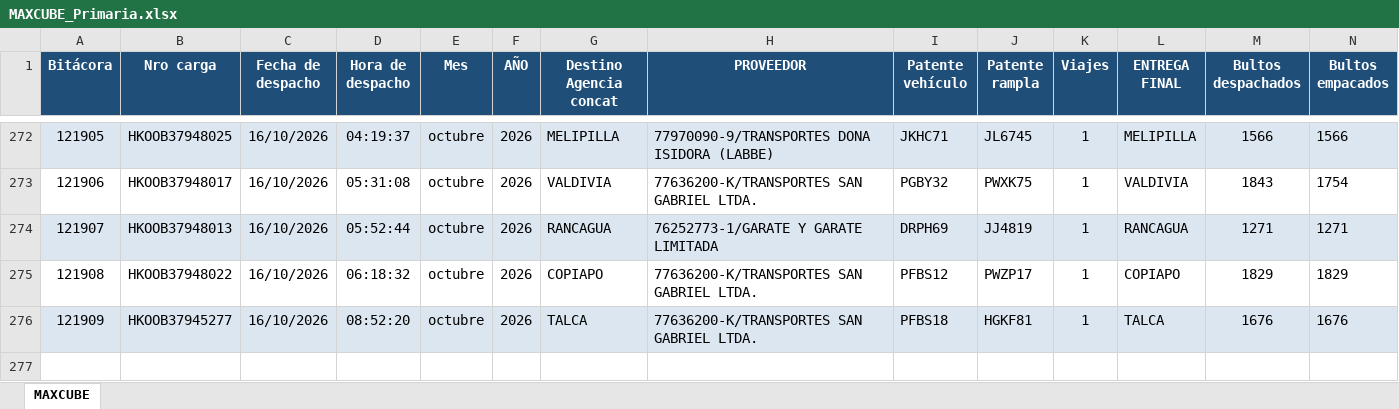
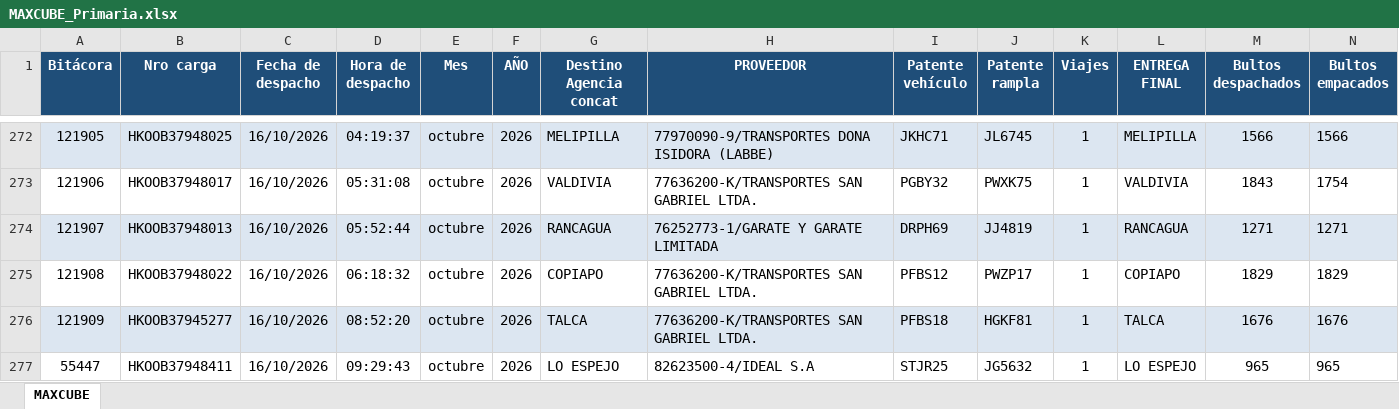
Before and after one commit to ErhickDiaz/COPIA-DASHBOARD_STREAMLIT_LOGISTIC, an Excel workbook: data/MAXCUBE_Primaria.xlsx, sheet MAXCUBE, drawn as a sheet; only a part is shown, gaps mark what is left out; values as stored, in another font and other column widths than the file's, no borders; rows hold the shown columns only; the diff names each change by its address in the sheet, - before the commit and + after, or states it on an @@ line.

Commit message:
Actualización 2026-10-16 09:44:04.770008

```diff
--- a/data/MAXCUBE_Primaria.xlsx (sheet MAXCUBE)
+++ b/data/MAXCUBE_Primaria.xlsx (sheet MAXCUBE)
+row 277: 55447 | HKOOB37948411 | 16/10/2026 | 09:29:43 | octubre | 2026 | LO ESPEJO | 82623500-4/IDEAL S.A | STJR25 | JG5632 | 1 | LO ESPEJO | 965 | 965
```
